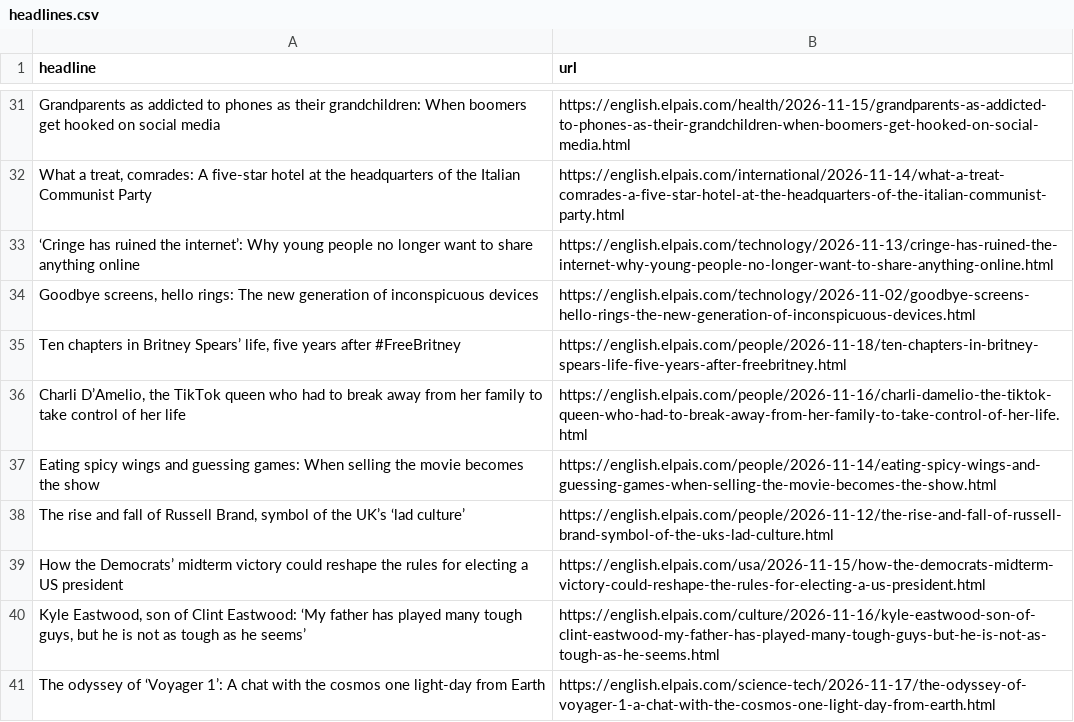
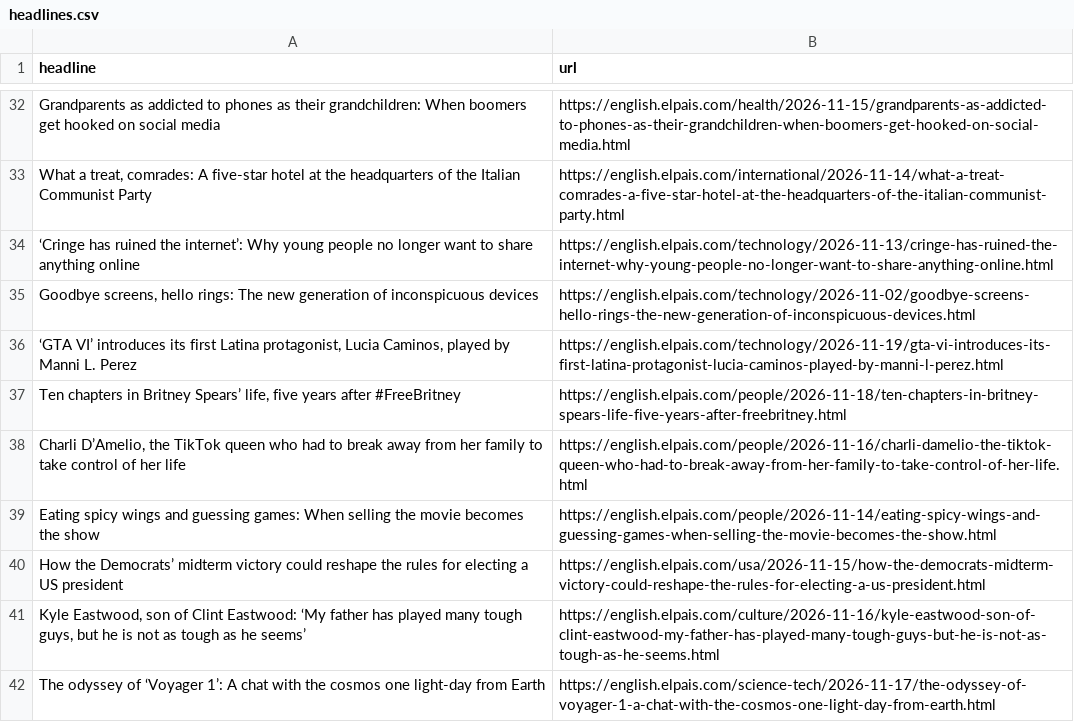
Before and after one commit to berberebecca/el-pais-autoscraper, a CSV file: headlines.csv, drawn as a sheet; only a part is shown, gaps mark what is left out; removed rows and columns are numbered as before the commit, all else as after; the diff covers the shown part only; the diff names each change by its address in the sheet, - before the commit and + after, or states it on an @@ line.

```diff
--- a/headlines.csv
+++ b/headlines.csv
+row 36: ‘GTA VI’ introduces its first Latina protagonist, Lucia Caminos, played by Manni L. Perez | https://english.elpais.com/technology/2026-11-19/gta-vi-introduces-its-first-latina-protagonist-lucia-caminos-played-by-manni-l-perez.html
-row 38: The rise and fall of Russell Brand, symbol of the UK’s ‘lad culture’ | https://english.elpais.com/people/2026-11-12/the-rise-and-fall-of-russell-brand-symbol-of-the-uks-lad-culture.html
```
Also changed, not shown: 11 added rows, 10 removed rows and 3 moved rows elsewhere in this file.
